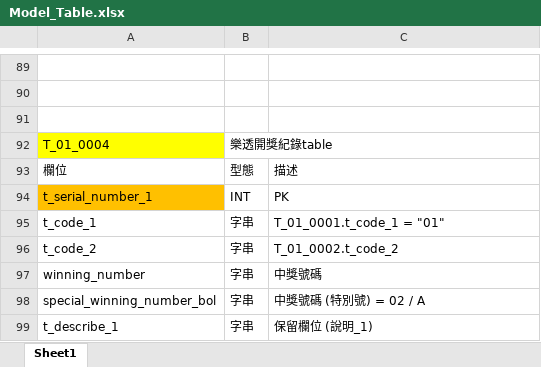
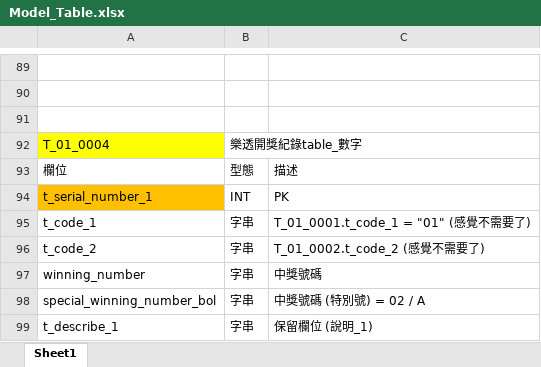
Before and after one commit to Sumengkai/Lotto_Project, an Excel workbook: Written_File/Model_Table/Model_Table.xlsx, sheet Sheet1, drawn as a sheet; only a part is shown, gaps mark what is left out; values as stored, in another font and other column widths than the file's, no borders; the diff covers the shown part only; the diff names each change by its address in the sheet, - before the commit and + after, or states it on an @@ line.

```diff
--- a/Written_File/Model_Table/Model_Table.xlsx (sheet Sheet1)
+++ b/Written_File/Model_Table/Model_Table.xlsx (sheet Sheet1)
-B92: 樂透開獎紀錄table
+B92: 樂透開獎紀錄table_數字
-C95: T_01_0001.t_code_1 = "01"
+C95: T_01_0001.t_code_1 = "01" (感覺不需要了)
-C96: T_01_0002.t_code_2
+C96: T_01_0002.t_code_2 (感覺不需要了)
```
Also changed, not shown: 31 added rows and 2 edited cells elsewhere in this sheet, 7 other files.
